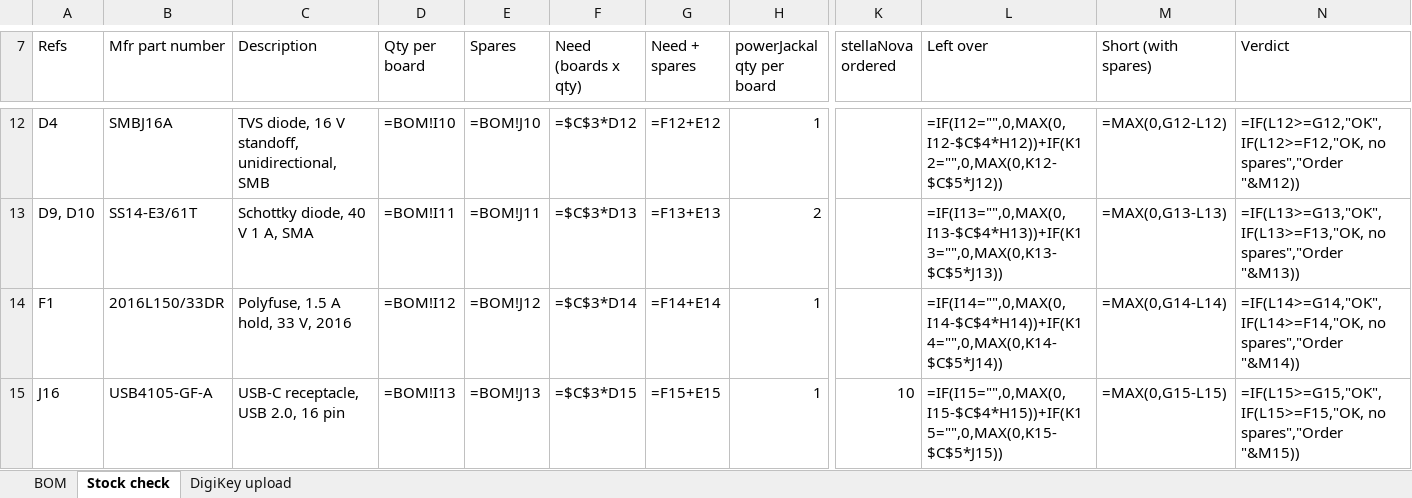
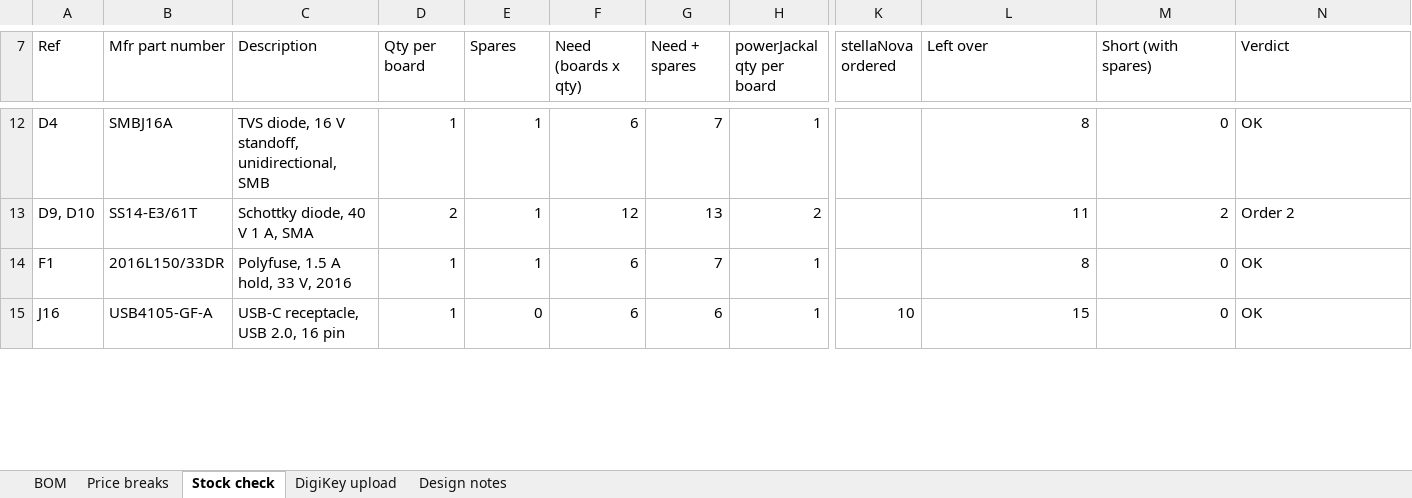
Before and after one commit to UW-VexU/UWAT-Centurion-Board, an Excel workbook: centurion/bom/centurion_revA_BOM.xlsx, sheet Stock check, drawn as a sheet; only a part is shown, gaps mark what is left out; values as stored, in another font and other column widths than the file's, no cell formats; formulas without a stored value are shown as written; the diff covers the shown part only; the diff names each change by its address in the sheet, - before the commit and + after, or states it on an @@ line.

```diff
--- a/centurion/bom/centurion_revA_BOM.xlsx (sheet Stock check)
+++ b/centurion/bom/centurion_revA_BOM.xlsx (sheet Stock check)
+sheet tab: Price breaks
+sheet tab: Design notes
-A7: Refs
+A7: Ref
-D12 (Qty per board): =BOM!I10
+D12 (Qty per board): 1
-E12 (Spares): =BOM!J10
+E12 (Spares): 1
-F12 (Need (boards x qty)): =$C$3*D12
+F12 (Need (boards x qty)): 6
-G12 (Need + spares): =F12+E12
+G12 (Need + spares): 7
-L12 (Left over): =IF(I12="",0,MAX(0,I12-$C$4*H12))+IF(K12="",0,MAX(0,K12-$C$5*J12))
+L12 (Left over): 8
-M12 (Short (with spares)): =MAX(0,G12-L12)
+M12 (Short (with spares)): 0
-N12 (Verdict): =IF(L12>=G12,"OK",IF(L12>=F12,"OK, no spares","Order "&M12))
+N12 (Verdict): OK
-D13 (Qty per board): =BOM!I11
+D13 (Qty per board): 2
-E13 (Spares): =BOM!J11
+E13 (Spares): 1
-F13 (Need (boards x qty)): =$C$3*D13
+F13 (Need (boards x qty)): 12
-G13 (Need + spares): =F13+E13
+G13 (Need + spares): 13
-L13 (Left over): =IF(I13="",0,MAX(0,I13-$C$4*H13))+IF(K13="",0,MAX(0,K13-$C$5*J13))
+L13 (Left over): 11
-M13 (Short (with spares)): =MAX(0,G13-L13)
+M13 (Short (with spares)): 2
-N13 (Verdict): =IF(L13>=G13,"OK",IF(L13>=F13,"OK, no spares","Order "&M13))
+N13 (Verdict): Order 2
-D14 (Qty per board): =BOM!I12
+D14 (Qty per board): 1
-E14 (Spares): =BOM!J12
+E14 (Spares): 1
-F14 (Need (boards x qty)): =$C$3*D14
+F14 (Need (boards x qty)): 6
-G14 (Need + spares): =F14+E14
+G14 (Need + spares): 7
-L14 (Left over): =IF(I14="",0,MAX(0,I14-$C$4*H14))+IF(K14="",0,MAX(0,K14-$C$5*J14))
+L14 (Left over): 8
-M14 (Short (with spares)): =MAX(0,G14-L14)
+M14 (Short (with spares)): 0
-N14 (Verdict): =IF(L14>=G14,"OK",IF(L14>=F14,"OK, no spares","Order "&M14))
+N14 (Verdict): OK
-D15 (Qty per board): =BOM!I13
+D15 (Qty per board): 1
-E15 (Spares): =BOM!J13
+E15 (Spares): 0
-F15 (Need (boards x qty)): =$C$3*D15
+F15 (Need (boards x qty)): 6
-G15 (Need + spares): =F15+E15
+G15 (Need + spares): 6
-L15 (Left over): =IF(I15="",0,MAX(0,I15-$C$4*H15))+IF(K15="",0,MAX(0,K15-$C$5*J15))
+L15 (Left over): 15
-M15 (Short (with spares)): =MAX(0,G15-L15)
+M15 (Short (with spares)): 0
-N15 (Verdict): =IF(L15>=G15,"OK",IF(L15>=F15,"OK, no spares","Order "&M15))
+N15 (Verdict): OK
```
Also changed, not shown: 2 added rows and 171 edited cells elsewhere in this sheet, sheet BOM, sheet DigiKey upload, cell formats, 7 other files.
